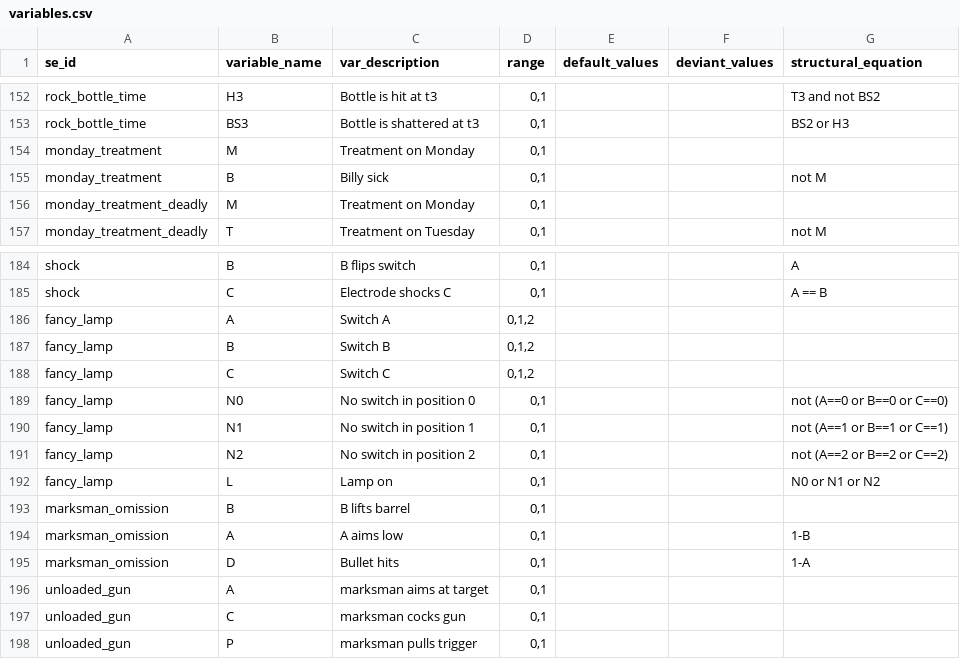
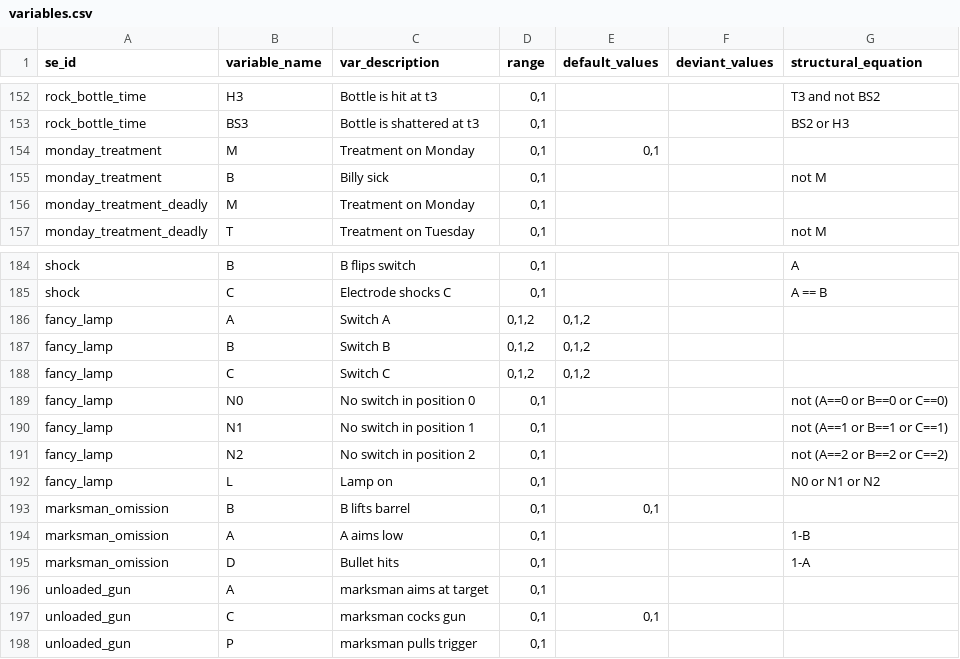
Before and after one commit to christianodenwald/causality_checker, a CSV file: data/variables.csv, drawn as a sheet; only a part is shown, gaps mark what is left out; the diff covers the shown part only.

```diff
--- a/data/variables.csv
+++ b/data/variables.csv
@@ -153,3 +153,3 @@ rock_bottle_time,H3,Bottle is hit at t3,"0,1",,,T3 and not BS2
 rock_bottle_time,BS3,Bottle is shattered at t3,"0,1",,,BS2 or H3
-monday_treatment,M,Treatment on Monday,"0,1",,,
+monday_treatment,M,Treatment on Monday,"0,1","0,1",,
 monday_treatment,B,Billy sick,"0,1",,,not M
@@ -185,5 +185,5 @@ shock,B,B flips switch,"0,1",,,A
 shock,C,Electrode shocks C,"0,1",,,A == B
-fancy_lamp,A,Switch A,"0,1,2",,,
-fancy_lamp,B,Switch B,"0,1,2",,,
-fancy_lamp,C,Switch C,"0,1,2",,,
+fancy_lamp,A,Switch A,"0,1,2","0,1,2",,
+fancy_lamp,B,Switch B,"0,1,2","0,1,2",,
+fancy_lamp,C,Switch C,"0,1,2","0,1,2",,
 fancy_lamp,N0,No switch in position 0,"0,1",,,not (A==0 or B==0 or C==0)
@@ -192,3 +192,3 @@ fancy_lamp,N2,No switch in position 2,"0,1",,,not (A==2 or B==2 or C==2)
 fancy_lamp,L,Lamp on,"0,1",,,N0 or N1 or N2
-marksman_omission,B,B lifts barrel,"0,1",,,
+marksman_omission,B,B lifts barrel,"0,1","0,1",,
 marksman_omission,A,A aims low,"0,1",,,1-B
@@ -196,3 +196,3 @@ marksman_omission,D,Bullet hits,"0,1",,,1-A
 unloaded_gun,A,marksman aims at target,"0,1",,,
-unloaded_gun,C,marksman cocks gun,"0,1",,,
+unloaded_gun,C,marksman cocks gun,"0,1","0,1",,
 unloaded_gun,P,marksman pulls trigger,"0,1",,,
```
Also changed, not shown: 18 edited cells elsewhere in this file, data/queries.csv, data/vignettes.csv, 5 other files.
